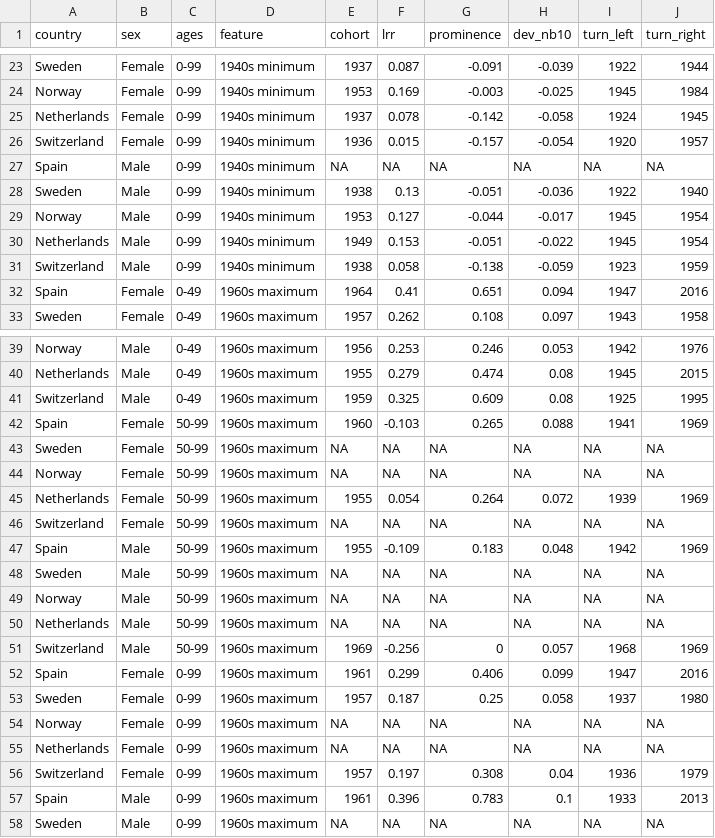
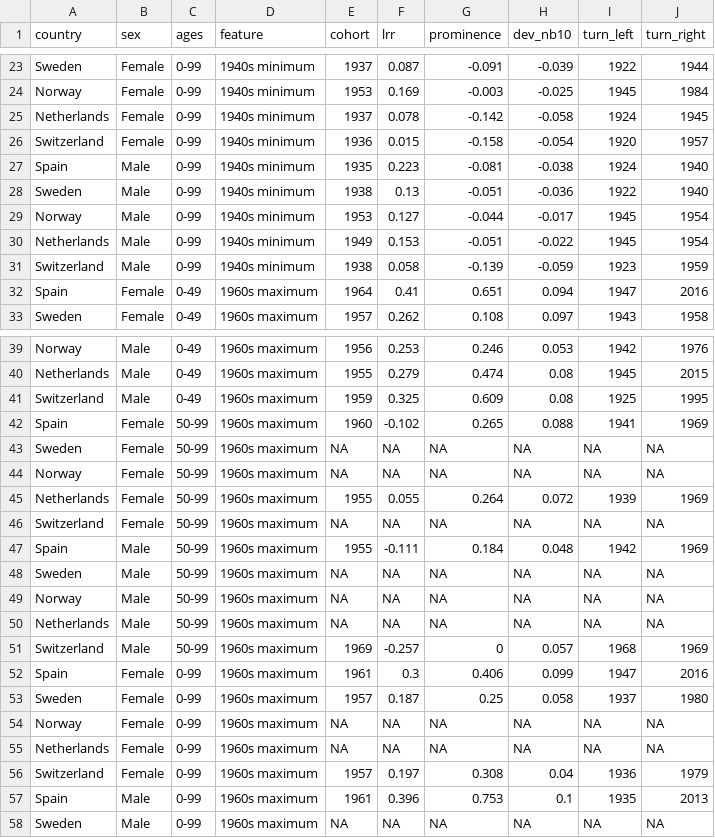
Before and after one commit to kikeacosta/spain_ex, a CSV file: data_inter/tableS2_1_cohort_extrema.csv, drawn as a sheet; only a part is shown, gaps mark what is left out; the diff covers the shown part only.

```diff
--- a/data_inter/tableS2_1_cohort_extrema.csv
+++ b/data_inter/tableS2_1_cohort_extrema.csv
@@ -25,4 +25,4 @@ Norway,Female,0-99,1940s minimum,1953,0.169,-0.003,-0.025,1945,1984
 Netherlands,Female,0-99,1940s minimum,1937,0.078,-0.142,-0.058,1924,1945
-Switzerland,Female,0-99,1940s minimum,1936,0.015,-0.157,-0.054,1920,1957
-Spain,Male,0-99,1940s minimum,NA,NA,NA,NA,NA,NA
+Switzerland,Female,0-99,1940s minimum,1936,0.015,-0.158,-0.054,1920,1957
+Spain,Male,0-99,1940s minimum,1935,0.223,-0.081,-0.038,1924,1940
 Sweden,Male,0-99,1940s minimum,1938,0.13,-0.051,-0.036,1922,1940
@@ -30,3 +30,3 @@ Norway,Male,0-99,1940s minimum,1953,0.127,-0.044,-0.017,1945,1954
 Netherlands,Male,0-99,1940s minimum,1949,0.153,-0.051,-0.022,1945,1954
-Switzerland,Male,0-99,1940s minimum,1938,0.058,-0.138,-0.059,1923,1959
+Switzerland,Male,0-99,1940s minimum,1938,0.058,-0.139,-0.059,1923,1959
 Spain,Female,0-49,1960s maximum,1964,0.41,0.651,0.094,1947,2016
@@ -41,8 +41,8 @@ Netherlands,Male,0-49,1960s maximum,1955,0.279,0.474,0.08,1945,2015
 Switzerland,Male,0-49,1960s maximum,1959,0.325,0.609,0.08,1925,1995
-Spain,Female,50-99,1960s maximum,1960,-0.103,0.265,0.088,1941,1969
+Spain,Female,50-99,1960s maximum,1960,-0.102,0.265,0.088,1941,1969
 Sweden,Female,50-99,1960s maximum,NA,NA,NA,NA,NA,NA
 Norway,Female,50-99,1960s maximum,NA,NA,NA,NA,NA,NA
-Netherlands,Female,50-99,1960s maximum,1955,0.054,0.264,0.072,1939,1969
+Netherlands,Female,50-99,1960s maximum,1955,0.055,0.264,0.072,1939,1969
 Switzerland,Female,50-99,1960s maximum,NA,NA,NA,NA,NA,NA
-Spain,Male,50-99,1960s maximum,1955,-0.109,0.183,0.048,1942,1969
+Spain,Male,50-99,1960s maximum,1955,-0.111,0.184,0.048,1942,1969
 Sweden,Male,50-99,1960s maximum,NA,NA,NA,NA,NA,NA
@@ -50,4 +50,4 @@ Norway,Male,50-99,1960s maximum,NA,NA,NA,NA,NA,NA
 Netherlands,Male,50-99,1960s maximum,NA,NA,NA,NA,NA,NA
-Switzerland,Male,50-99,1960s maximum,1969,-0.256,0,0.057,1968,1969
-Spain,Female,0-99,1960s maximum,1961,0.299,0.406,0.099,1947,2016
+Switzerland,Male,50-99,1960s maximum,1969,-0.257,0,0.057,1968,1969
+Spain,Female,0-99,1960s maximum,1961,0.3,0.406,0.099,1947,2016
 Sweden,Female,0-99,1960s maximum,1957,0.187,0.25,0.058,1937,1980
@@ -56,3 +56,3 @@ Netherlands,Female,0-99,1960s maximum,NA,NA,NA,NA,NA,NA
 Switzerland,Female,0-99,1960s maximum,1957,0.197,0.308,0.04,1936,1979
-Spain,Male,0-99,1960s maximum,1961,0.396,0.783,0.1,1933,2013
+Spain,Male,0-99,1960s maximum,1961,0.396,0.753,0.1,1935,2013
 Sweden,Male,0-99,1960s maximum,NA,NA,NA,NA,NA,NA
```
Also changed, not shown: 4 edited cells elsewhere in this file, 6 other files.
